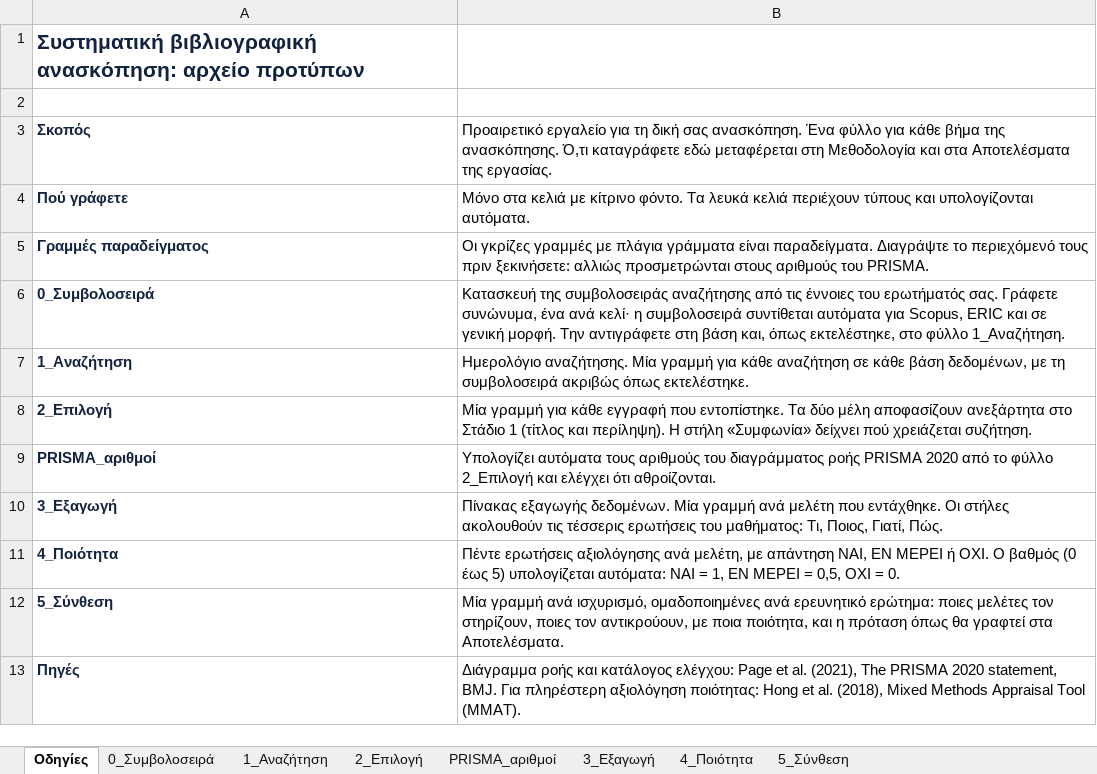
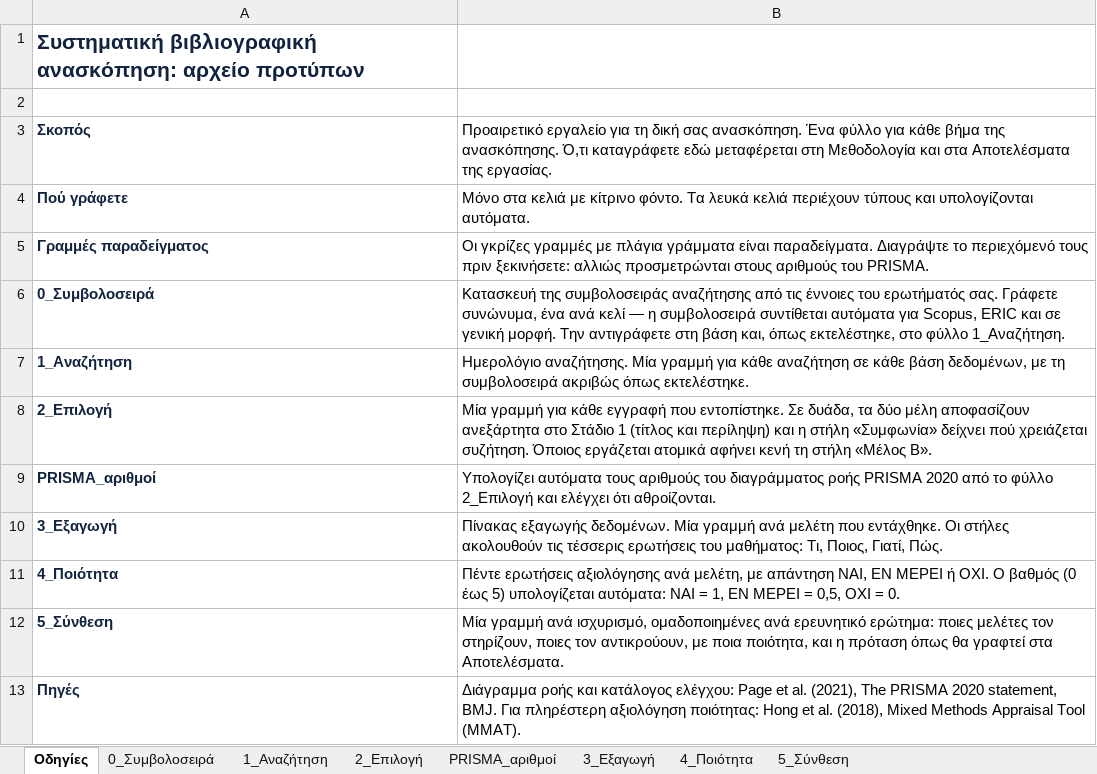
Before and after one commit to feedmeout/Databases_Learning_Analytics_Course, an Excel workbook: 2. Database Systems & Learning Analytics (2026)/Assignment/Review_Log_Template/LA_review_templates.xlsx, sheet Οδηγίες, drawn as a sheet; values as stored, in another font and other column widths than the file's, no borders; the diff names each change by its address in the sheet, - before the commit and + after, or states it on an @@ line.

```diff
--- a/2. Database Systems & Learning Analytics (2026)/Assignment/Review_Log_Template/LA_review_templates.xlsx (sheet Οδηγίες)
+++ b/2. Database Systems & Learning Analytics (2026)/Assignment/Review_Log_Template/LA_review_templates.xlsx (sheet Οδηγίες)
-B6: …ένα ανά κελί· η συμβολοσειρά…
+B6: …ένα ανά κελί — η συμβολοσειρά…
-B8: …που εντοπίστηκε. Τα δύο μέλη αποφασίζουν ανεξάρτητα στο Στάδιο 1 (τίτλος και περίληψη). Η στήλη «Συμφωνία» δείχνει πού χρειάζεται συζήτηση.
+B8: …που εντοπίστηκε. Σε δυάδα, τα δύο μέλη αποφασίζουν ανεξάρτητα στο Στάδιο 1 (τίτλος και περίληψη) και η στήλη «Συμφωνία» δείχνει πού χρειάζεται συζήτηση. Όποιος εργάζεται ατομικά αφήνει κενή τη στήλη «Μέλος Β».
```
Also changed, not shown: sheet 5_Σύνθεση, sheet 0_Συμβολοσειρά, sheet 2_Επιλογή, 32 other files.
